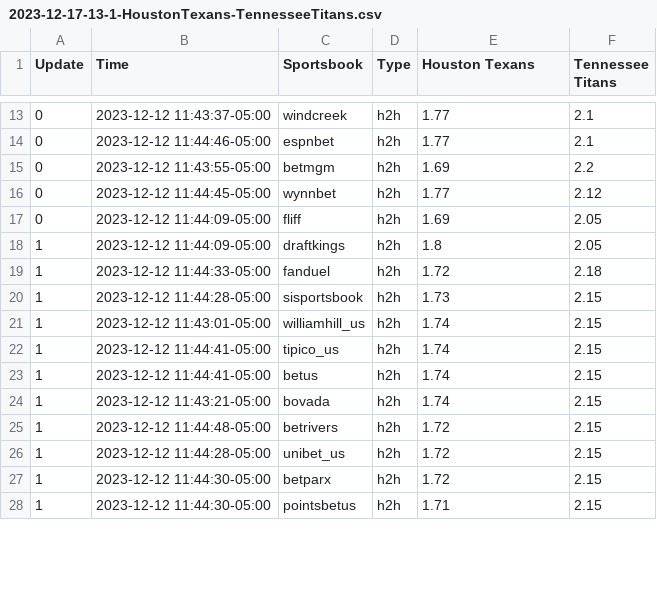
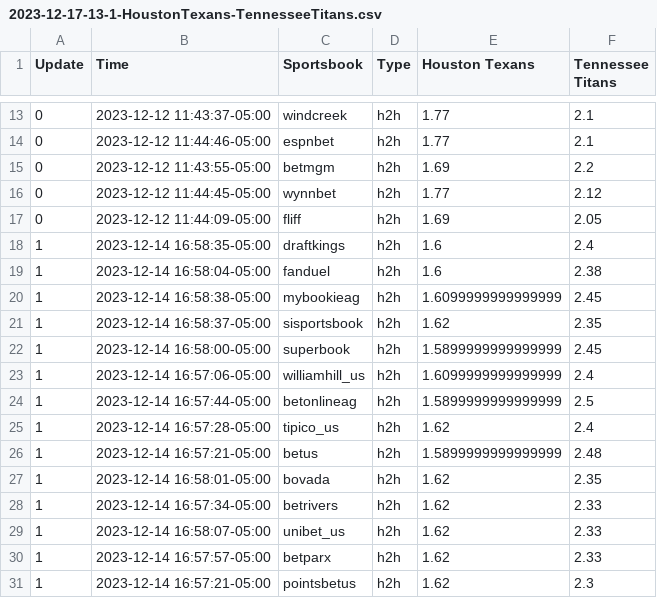
Before and after one commit to tigchuck/Hedge_Learner, a CSV file: Data/americanfootball_nfl/2023-12-17-13-1-HoustonTexans-TennesseeTitans.csv, drawn as a sheet; only a part is shown, gaps mark what is left out; the diff covers the shown part only.

```diff
--- a/Data/americanfootball_nfl/2023-12-17-13-1-HoustonTexans-TennesseeTitans.csv
+++ b/Data/americanfootball_nfl/2023-12-17-13-1-HoustonTexans-TennesseeTitans.csv
@@ -17,12 +17,15 @@ Update,Time,Sportsbook,Type,Houston Texans,Tennessee Titans
 0,2023-12-12 11:44:09-05:00,fliff,h2h,1.69,2.05
-1,2023-12-12 11:44:09-05:00,draftkings,h2h,1.8,2.05
-1,2023-12-12 11:44:33-05:00,fanduel,h2h,1.72,2.18
-1,2023-12-12 11:44:28-05:00,sisportsbook,h2h,1.73,2.15
-1,2023-12-12 11:43:01-05:00,williamhill_us,h2h,1.74,2.15
-1,2023-12-12 11:44:41-05:00,tipico_us,h2h,1.74,2.15
-1,2023-12-12 11:44:41-05:00,betus,h2h,1.74,2.15
-1,2023-12-12 11:43:21-05:00,bovada,h2h,1.74,2.15
-1,2023-12-12 11:44:48-05:00,betrivers,h2h,1.72,2.15
-1,2023-12-12 11:44:28-05:00,unibet_us,h2h,1.72,2.15
-1,2023-12-12 11:44:30-05:00,betparx,h2h,1.72,2.15
-1,2023-12-12 11:44:30-05:00,pointsbetus,h2h,1.71,2.15
+1,2023-12-14 16:58:35-05:00,draftkings,h2h,1.6,2.4
+1,2023-12-14 16:58:04-05:00,fanduel,h2h,1.6,2.38
+1,2023-12-14 16:58:38-05:00,mybookieag,h2h,1.6099999999999999,2.45
+1,2023-12-14 16:58:37-05:00,sisportsbook,h2h,1.62,2.35
+1,2023-12-14 16:58:00-05:00,superbook,h2h,1.5899999999999999,2.45
+1,2023-12-14 16:57:06-05:00,williamhill_us,h2h,1.6099999999999999,2.4
+1,2023-12-14 16:57:44-05:00,betonlineag,h2h,1.5899999999999999,2.5
+1,2023-12-14 16:57:28-05:00,tipico_us,h2h,1.62,2.4
+1,2023-12-14 16:57:21-05:00,betus,h2h,1.5899999999999999,2.48
+1,2023-12-14 16:58:01-05:00,bovada,h2h,1.62,2.35
+1,2023-12-14 16:57:34-05:00,betrivers,h2h,1.62,2.33
+1,2023-12-14 16:58:07-05:00,unibet_us,h2h,1.62,2.33
+1,2023-12-14 16:57:57-05:00,betparx,h2h,1.62,2.33
+1,2023-12-14 16:57:21-05:00,pointsbetus,h2h,1.62,2.3
```
Also changed, not shown: 7 added rows and 63 edited cells elsewhere in this file, Data/americanfootball_nfl/2023-12-16-13-1-MinnesotaVikings-CincinnatiBengals.csv, Data/americanfootball_nfl/2023-12-17-13-0-TampaBayBuccaneers-GreenBayPackers.csv, 36 other files.
